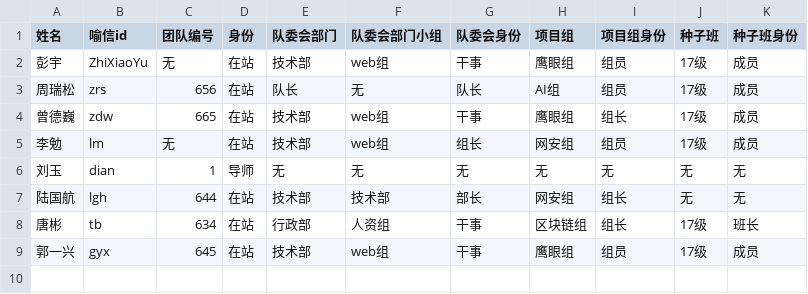
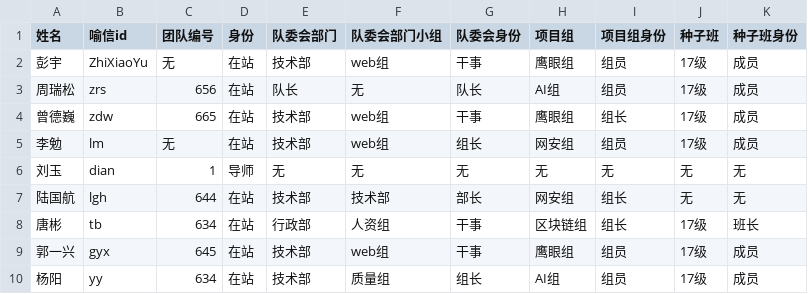
Before and after one commit to knockkk/360check-server, a CSV file: scripts/user/user.csv, drawn as a sheet; the diff names each change by its address in the sheet, - before the commit and + after, or states it on an @@ line.

```diff
--- a/scripts/user/user.csv
+++ b/scripts/user/user.csv
+row 10: 杨阳 | yy | 634 | 在站 | 技术部 | 质量组 | 组长 | AI组 | 组员 | 17级 | 成员
```
Also changed, not shown: 10 other files.
